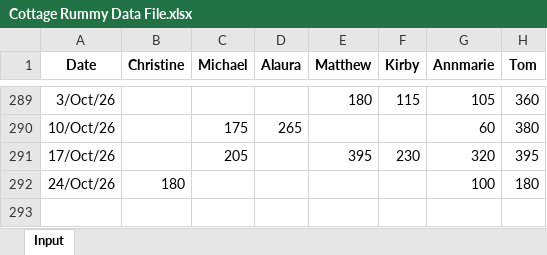
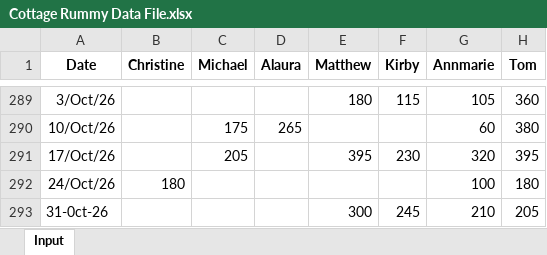
Before and after one commit to tomkum123/CottageRummy, an Excel workbook: docs/Cottage Rummy Data File.xlsx, sheet Input, drawn as a sheet; only a part is shown, gaps mark what is left out; values as stored, in another font and other column widths than the file's, no borders; conditional formats not drawn; the diff names each change by its address in the sheet, - before the commit and + after, or states it on an @@ line.

Commit message:
Add files via upload

```diff
--- a/docs/Cottage Rummy Data File.xlsx (sheet Input)
+++ b/docs/Cottage Rummy Data File.xlsx (sheet Input)
+row 293: 31-0ct-26 |  |  |  | 300 | 245 | 210 | 205
```
